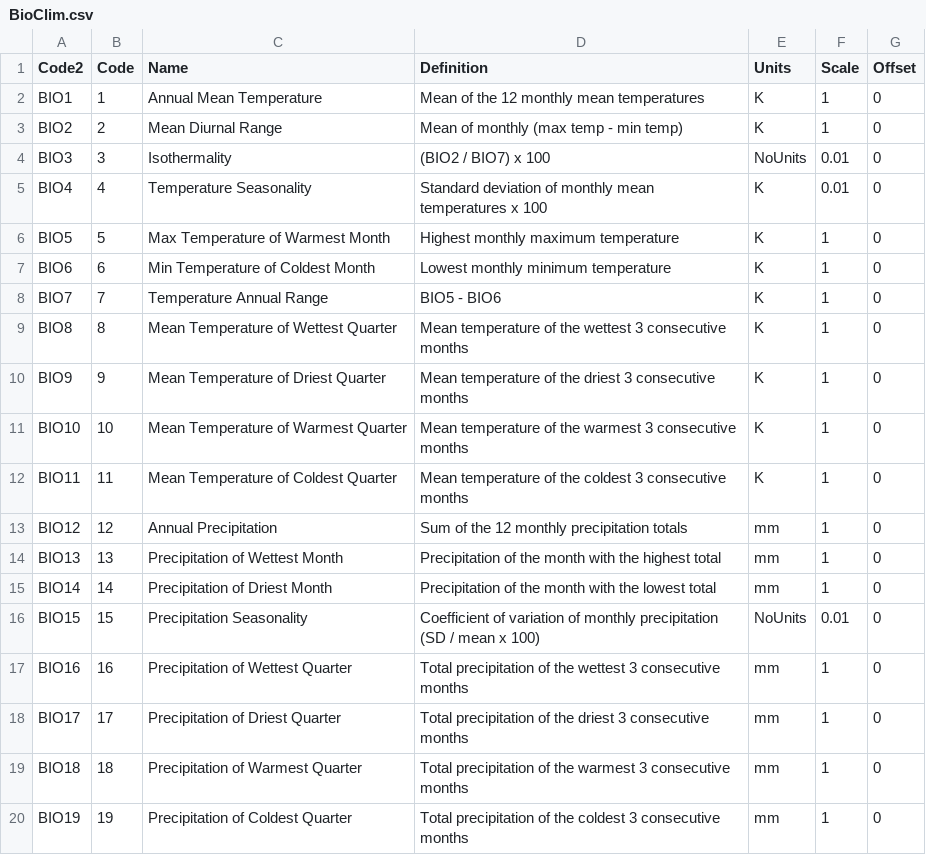
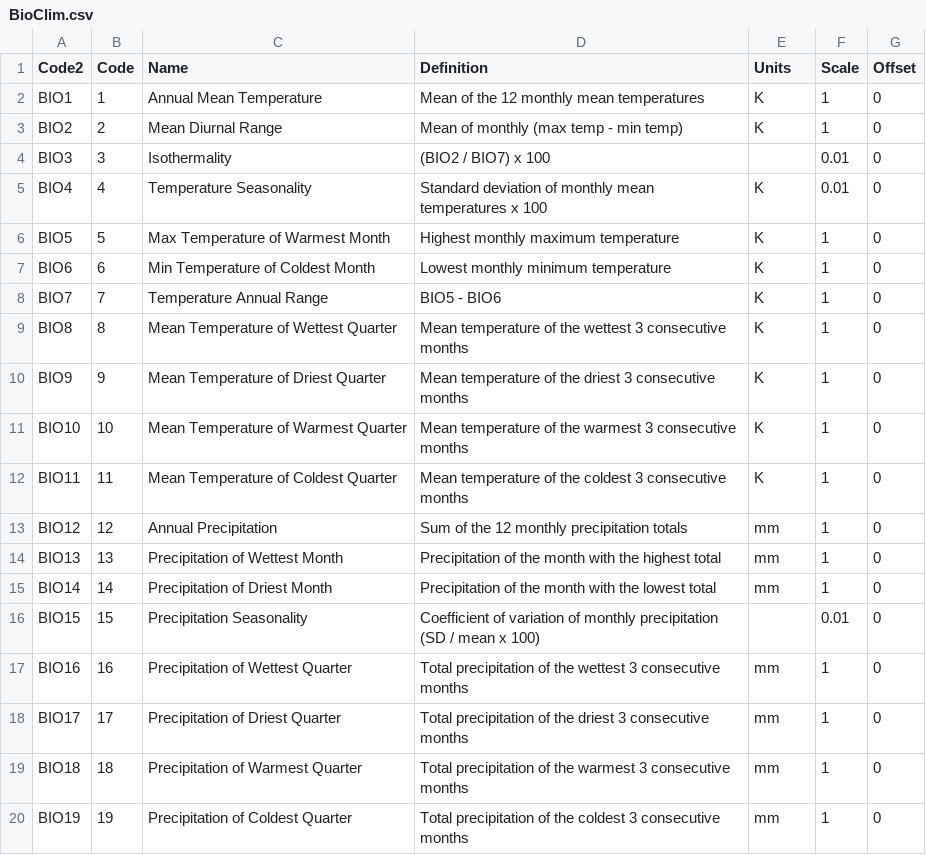
Before and after one commit to EcoJulia/EcoSISTEM.jl, a CSV file: data/BioClim.csv, drawn as a sheet.

```diff
--- a/data/BioClim.csv
+++ b/data/BioClim.csv
@@ -3,3 +3,3 @@ BIO1,1,Annual Mean Temperature,Mean of the 12 monthly mean temperatures,K,1,0
 BIO2,2,Mean Diurnal Range,Mean of monthly (max temp - min temp),K,1,0
-BIO3,3,Isothermality,(BIO2 / BIO7) x 100,NoUnits,0.01,0
+BIO3,3,Isothermality,(BIO2 / BIO7) x 100,,0.01,0
 BIO4,4,Temperature Seasonality,Standard deviation of monthly mean temperatures x 100,K,0.01,0
@@ -15,3 +15,3 @@ BIO13,13,Precipitation of Wettest Month,Precipitation of the month with the high
 BIO14,14,Precipitation of Driest Month,Precipitation of the month with the lowest total,mm,1,0
-BIO15,15,Precipitation Seasonality,Coefficient of variation of monthly precipitation (SD / mean x 100),NoUnits,0.01,0
+BIO15,15,Precipitation Seasonality,Coefficient of variation of monthly precipitation (SD / mean x 100),,0.01,0
 BIO16,16,Precipitation of Wettest Quarter,Total precipitation of the wettest 3 consecutive months,mm,1,0
```
Also changed, not shown: data/BioClimPlus.csv, data/HabitatHeterogeneity.csv, 6 other files.
